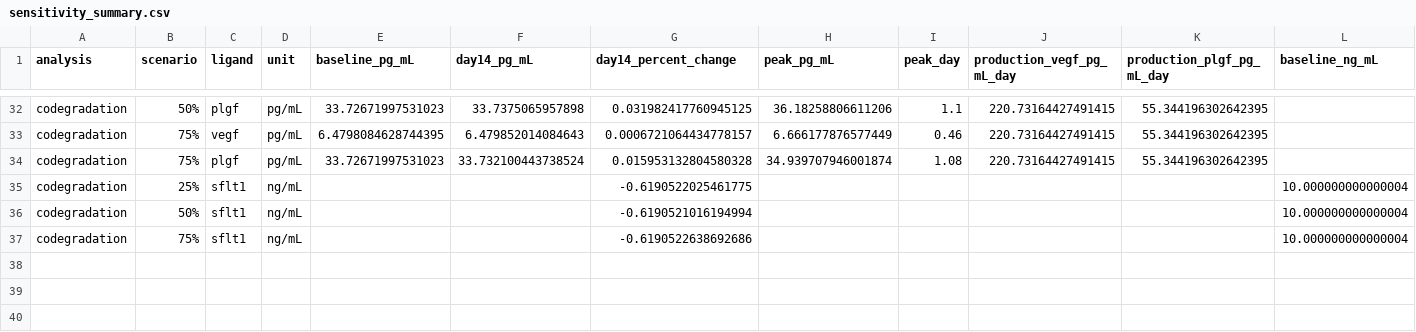
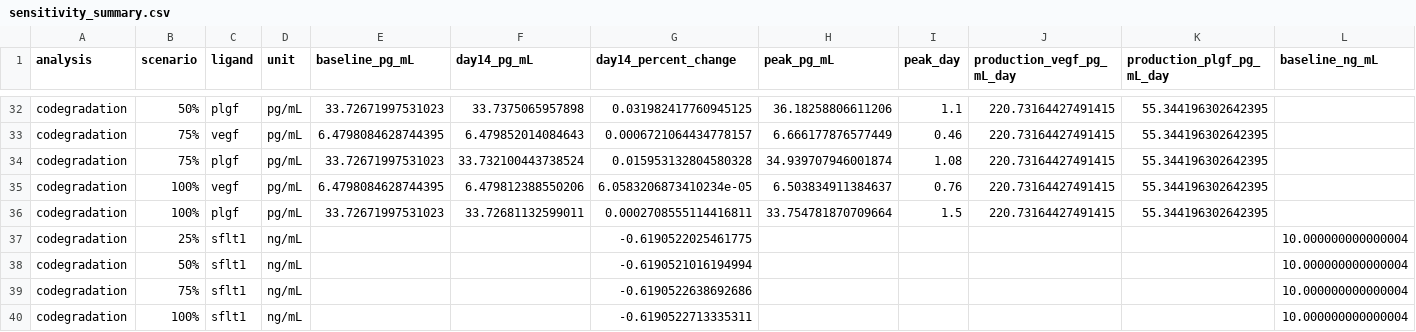
Before and after one commit to bdulken/sflt1-degrader-model, a CSV file: sensitivity_results/sensitivity_summary.csv, drawn as a sheet; only a part is shown, gaps mark what is left out; rows hold the shown columns only; the diff names each change by its address in the sheet, - before the commit and + after, or states it on an @@ line.

Commit message:
Include 100 percent co-degradation in sensitivity analysis

```diff
--- a/sensitivity_results/sensitivity_summary.csv
+++ b/sensitivity_results/sensitivity_summary.csv
+row 35: codegradation | 100% | vegf | pg/mL | 6.4798084628744395 | 6.479812388550206 | 6.0583206873410234e-05 | 6.503834911384637 | 0.76 | 220.73164427491415 | 55.344196302642395
+row 36: codegradation | 100% | plgf | pg/mL | 33.72671997531023 | 33.72681132599011 | 0.0002708555114416811 | 33.754781870709664 | 1.5 | 220.73164427491415 | 55.344196302642395
+row 40: codegradation | 100% | sflt1 | ng/mL |  |  | -0.6190522713335311 |  |  |  |  | 10.000000000000004
```
Also changed, not shown: 19 other files.
